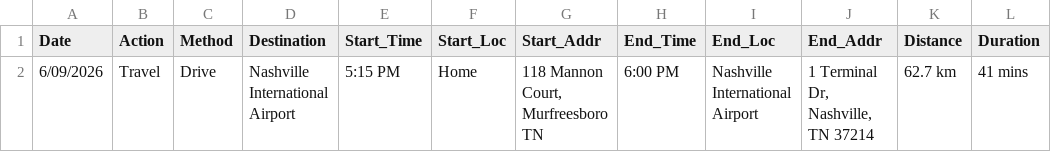
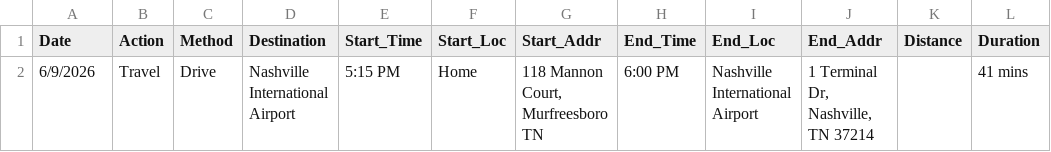
Before and after one commit to Buttermilk1864/StadiumTour, a CSV file: itinerary.csv, drawn as a sheet.

Commit message:
UI overhaul and Imperial unit fix

```diff
--- a/itinerary.csv
+++ b/itinerary.csv
@@ -1,2 +1,2 @@
 Date,Action,Method,Destination,Start_Time,Start_Loc,Start_Addr,End_Time,End_Loc,End_Addr,Distance,Duration
-6/09/2026,Travel,Drive,Nashville International Airport,5:15 PM,Home,"118 Mannon Court, Murfreesboro TN",6:00 PM,Nashville International Airport,"1 Terminal Dr, Nashville, TN 37214",62.7 km,41 mins
+6/9/2026,Travel,Drive,Nashville International Airport,5:15 PM,Home,"118 Mannon Court, Murfreesboro TN",6:00 PM,Nashville International Airport,"1 Terminal Dr, Nashville, TN 37214",,41 mins
```
